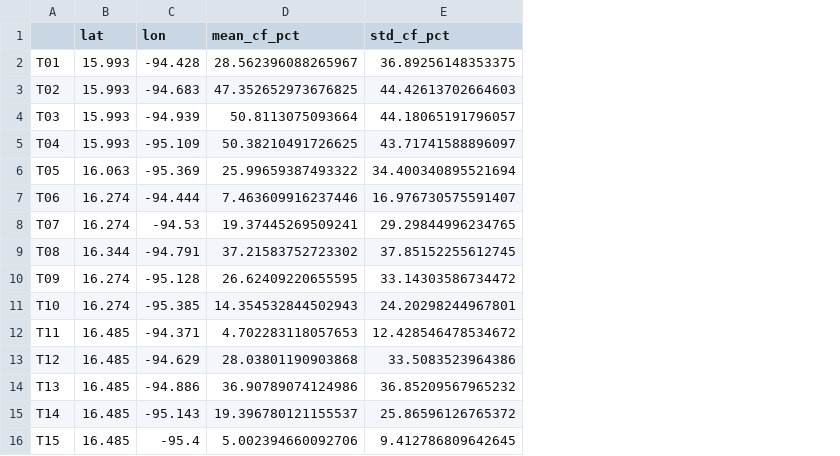
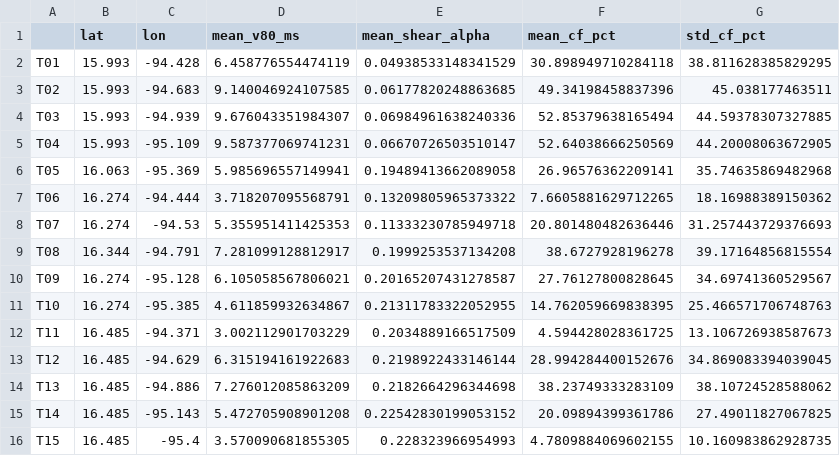
Before and after one commit to Hernandesco/wind-portfolio-tehuantepec, a CSV file: data/processed/site_stats.csv, drawn as a sheet; only a part is shown; addresses are those after the commit; the diff covers the shown part only; the diff names each change by its address in the sheet, - before the commit and + after, or states it on an @@ line.

```diff
--- a/data/processed/site_stats.csv
+++ b/data/processed/site_stats.csv
+column D (mean_v80_ms), rows 2-16: 6.458776554474119 | 9.140046924107585 | 9.676043351984307 | 9.587377069741231 | 5.985696557149941 | 3.718207095568791 | 5.355951411425353 | 7.281099128812917 | 6.105058567806021 | 4.611859932634867 | 3.002112901703229 | 6.315194161922683 | 7.276012085863209 | 5.472705908901208 | 3.570090681855305
+column E (mean_shear_alpha), rows 2-16: 0.04938533148341529 | 0.06177820248863685 | 0.06984961638240336 | 0.06670726503510147 | 0.19489413662089058 | 0.13209805965373322 | 0.11333230785949718 | 0.1999253537134208 | 0.20165207431278587 | 0.21311783322052955 | 0.2034889166517509 | 0.2198922433146144 | 0.2182664296344698 | 0.22542830199053152 | 0.228323966954993
-F2 (mean_cf_pct): 28.562396088265967
+F2 (mean_cf_pct): 30.898949710284118
-G2 (std_cf_pct): 36.89256148353375
+G2 (std_cf_pct): 38.811628385829295
-F3 (mean_cf_pct): 47.352652973676825
+F3 (mean_cf_pct): 49.34198458837396
-G3 (std_cf_pct): 44.42613702664603
+G3 (std_cf_pct): 45.038177463511
-F4 (mean_cf_pct): 50.8113075093664
+F4 (mean_cf_pct): 52.85379638165494
-G4 (std_cf_pct): 44.18065191796057
+G4 (std_cf_pct): 44.59378307327885
-F5 (mean_cf_pct): 50.38210491726625
+F5 (mean_cf_pct): 52.64038666250569
-G5 (std_cf_pct): 43.71741588896097
+G5 (std_cf_pct): 44.20008063672905
-F6 (mean_cf_pct): 25.99659387493322
+F6 (mean_cf_pct): 26.96576362209141
-G6 (std_cf_pct): 34.400340895521694
+G6 (std_cf_pct): 35.74635869482968
-F7 (mean_cf_pct): 7.463609916237446
+F7 (mean_cf_pct): 7.6605881629712265
-G7 (std_cf_pct): 16.976730575591407
+G7 (std_cf_pct): 18.16988389150362
-F8 (mean_cf_pct): 19.37445269509241
+F8 (mean_cf_pct): 20.801480482636446
-G8 (std_cf_pct): 29.29844996234765
+G8 (std_cf_pct): 31.257443729376693
-F9 (mean_cf_pct): 37.21583752723302
+F9 (mean_cf_pct): 38.6727928196278
-G9 (std_cf_pct): 37.85152255612745
+G9 (std_cf_pct): 39.17164856815554
-F10 (mean_cf_pct): 26.62409220655595
+F10 (mean_cf_pct): 27.76127800828645
-G10 (std_cf_pct): 33.14303586734472
+G10 (std_cf_pct): 34.69741360529567
-F11 (mean_cf_pct): 14.354532844502943
+F11 (mean_cf_pct): 14.762059669838395
-G11 (std_cf_pct): 24.20298244967801
+G11 (std_cf_pct): 25.466571706748763
-F12 (mean_cf_pct): 4.702283118057653
+F12 (mean_cf_pct): 4.594428028361725
-G12 (std_cf_pct): 12.428546478534672
+G12 (std_cf_pct): 13.106726938587673
-F13 (mean_cf_pct): 28.03801190903868
+F13 (mean_cf_pct): 28.994284400152676
-G13 (std_cf_pct): 33.5083523964386
+G13 (std_cf_pct): 34.869083394039045
-F14 (mean_cf_pct): 36.90789074124986
+F14 (mean_cf_pct): 38.23749333283109
-G14 (std_cf_pct): 36.85209567965232
+G14 (std_cf_pct): 38.10724528588062
-F15 (mean_cf_pct): 19.396780121155537
+F15 (mean_cf_pct): 20.09894399361786
-G15 (std_cf_pct): 25.86596126765372
+G15 (std_cf_pct): 27.49011827067825
-F16 (mean_cf_pct): 5.002394660092706
+F16 (mean_cf_pct): 4.7809884069602155
-G16 (std_cf_pct): 9.412786809642645
+G16 (std_cf_pct): 10.160983862928735
```
Also changed, not shown: 10 edited cells elsewhere in this file, results/efficient_frontier.csv, results/layout_search.csv, 26 other files.
